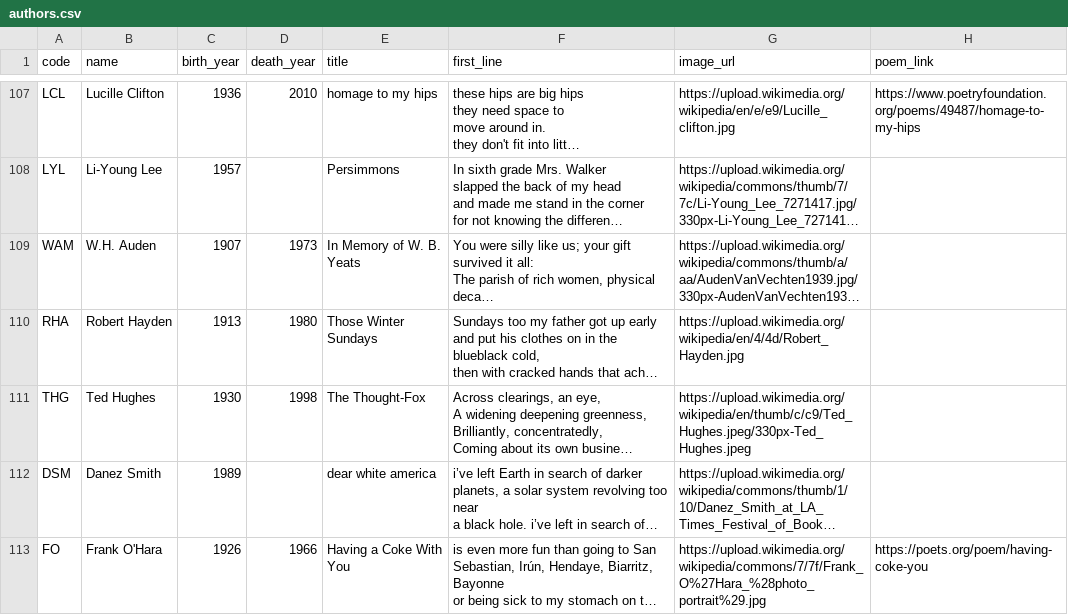
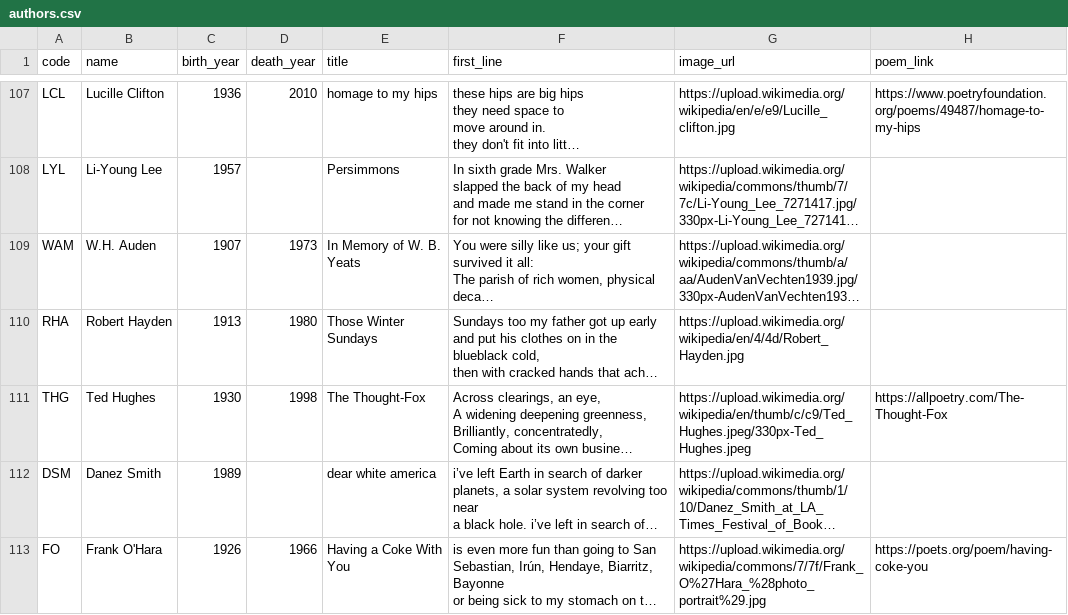
Before and after one commit to melaniewalsh/versedle, a CSV file: authors.csv, drawn as a sheet; only a part is shown, gaps mark what is left out; long unchanged cells end in …; the diff names each change by its address in the sheet, - before the commit and + after, or states it on an @@ line.

```diff
--- a/authors.csv
+++ b/authors.csv
-H111 (poem_link): (empty)
+H111 (poem_link): https://allpoetry.com/The-Thought-Fox
```
Also changed, not shown: 1 other file.
